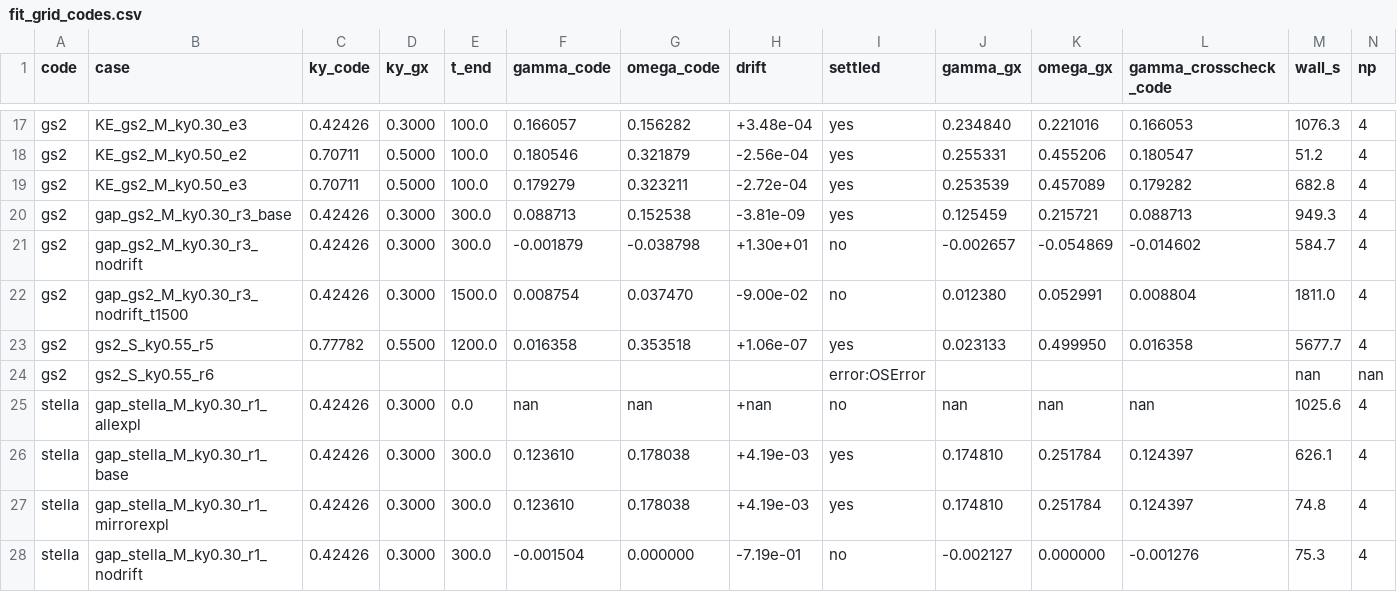
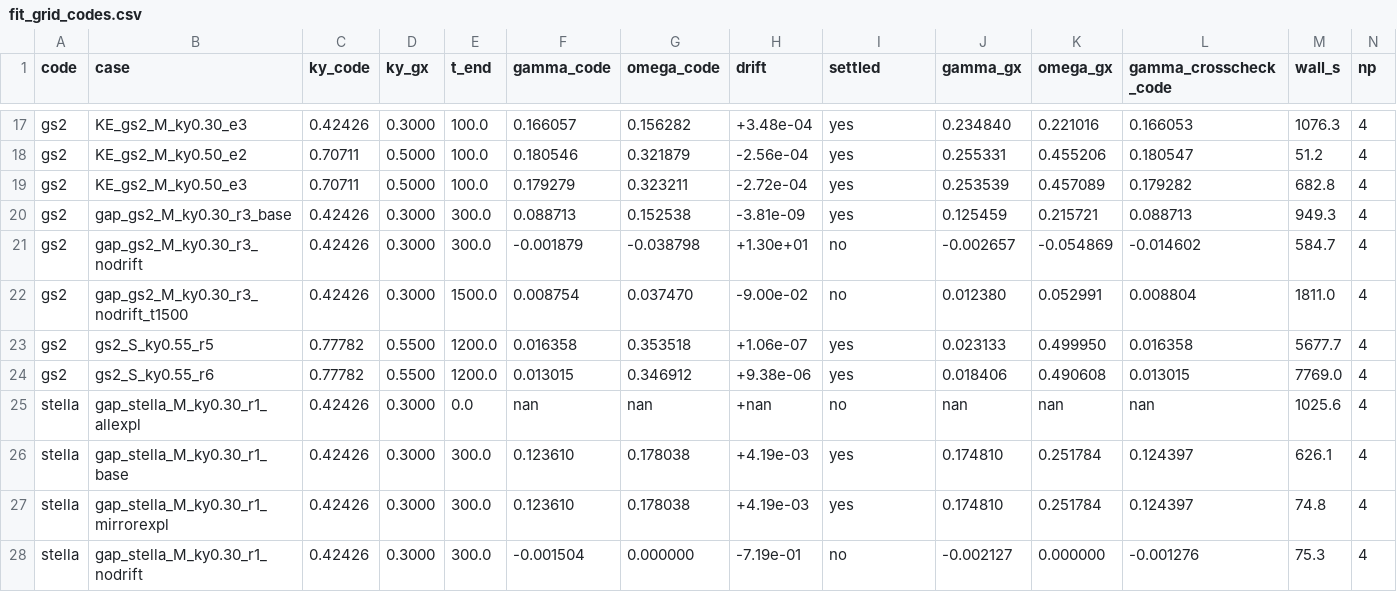
Before and after one commit to uwplasma/GKX, a CSV file: plan/research/2026-09-27-xcode/results/fit_grid_codes.csv, drawn as a sheet; only a part is shown, gaps mark what is left out; the diff covers the shown part only; the diff names each change by its address in the sheet, - before the commit and + after, or states it on an @@ line.

```diff
--- a/plan/research/2026-09-27-xcode/results/fit_grid_codes.csv
+++ b/plan/research/2026-09-27-xcode/results/fit_grid_codes.csv
-C24 (ky_code): (empty)
+C24 (ky_code): 0.77782
-D24 (ky_gx): (empty)
+D24 (ky_gx): 0.5500
-E24 (t_end): (empty)
+E24 (t_end): 1200.0
-F24 (gamma_code): (empty)
+F24 (gamma_code): 0.013015
-G24 (omega_code): (empty)
+G24 (omega_code): 0.346912
-H24 (drift): (empty)
+H24 (drift): +9.38e-06
-I24 (settled): error:OSError
+I24 (settled): yes
-J24 (gamma_gx): (empty)
+J24 (gamma_gx): 0.018406
-K24 (omega_gx): (empty)
+K24 (omega_gx): 0.490608
-L24 (gamma_crosscheck_code): (empty)
+L24 (gamma_crosscheck_code): 0.013015
-M24 (wall_s): nan
+M24 (wall_s): 7769.0
-N24 (np): nan
+N24 (np): 4
```
Also changed, not shown: 1 edited cell elsewhere in this file, 3 other files.
